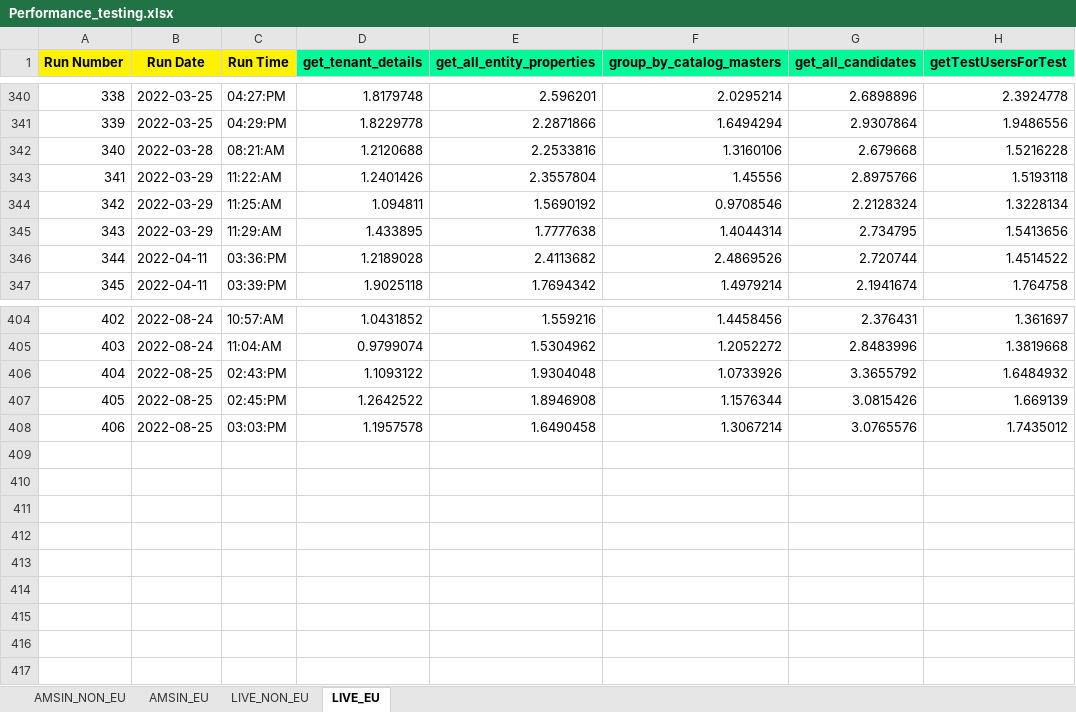
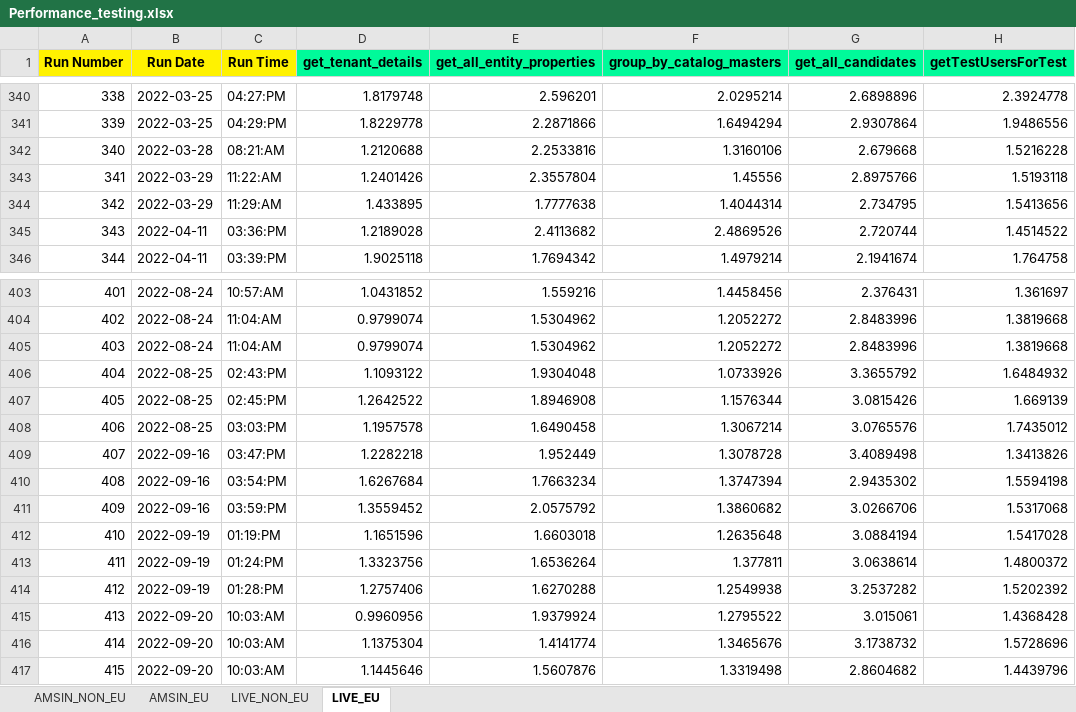
Before and after one commit to Vinod-E/API-Automation, an Excel workbook: Output Data/Crpo/Common_folder/Performance/Performance_testing.xlsx, sheet LIVE_EU, drawn as a sheet; only a part is shown, gaps mark what is left out; values as stored, in another font and other column widths than the file's, no borders; removed rows and columns are numbered as before the commit, all else as after; the diff names each change by its address in the sheet, - before the commit and + after, or states it on an @@ line.

```diff
--- a/Output Data/Crpo/Common_folder/Performance/Performance_testing.xlsx (sheet LIVE_EU)
+++ b/Output Data/Crpo/Common_folder/Performance/Performance_testing.xlsx (sheet LIVE_EU)
-row 344: 342 | 2022-03-29 | 11:25:AM | 1.094811 | 1.5690192 | 0.9708546 | 2.2128324 | 1.3228134
@@ column A (Run Number) renumbered between rows 344 and 404 @@
+row 405: 403 | 2022-08-24 | 11:04:AM | 0.9799074 | 1.5304962 | 1.2052272 | 2.8483996 | 1.3819668
+row 409: 407 | 2022-09-16 | 03:47:PM | 1.2282218 | 1.952449 | 1.3078728 | 3.4089498 | 1.3413826
+row 410: 408 | 2022-09-16 | 03:54:PM | 1.6267684 | 1.7663234 | 1.3747394 | 2.9435302 | 1.5594198
+row 411: 409 | 2022-09-16 | 03:59:PM | 1.3559452 | 2.0575792 | 1.3860682 | 3.0266706 | 1.5317068
+row 412: 410 | 2022-09-19 | 01:19:PM | 1.1651596 | 1.6603018 | 1.2635648 | 3.0884194 | 1.5417028
+row 413: 411 | 2022-09-19 | 01:24:PM | 1.3323756 | 1.6536264 | 1.377811 | 3.0638614 | 1.4800372
+row 414: 412 | 2022-09-19 | 01:28:PM | 1.2757406 | 1.6270288 | 1.2549938 | 3.2537282 | 1.5202392
+row 415: 413 | 2022-09-20 | 10:03:AM | 0.9960956 | 1.9379924 | 1.2795522 | 3.015061 | 1.4368428
+row 416: 414 | 2022-09-20 | 10:03:AM | 1.1375304 | 1.4141774 | 1.3465676 | 3.1738732 | 1.5728696
+row 417: 415 | 2022-09-20 | 10:03:AM | 1.1445646 | 1.5607876 | 1.3319498 | 2.8604682 | 1.4439796
```
Also changed, not shown: sheet AMSIN_NON_EU, sheet AMSIN_EU, sheet LIVE_NON_EU, Output Data/Crpo/Common_folder/API_Performance_Chart_Report.xlsx, Output Data/Crpo/Common_folder/Performance/chart_analysis.xlsx, 49 other files.
